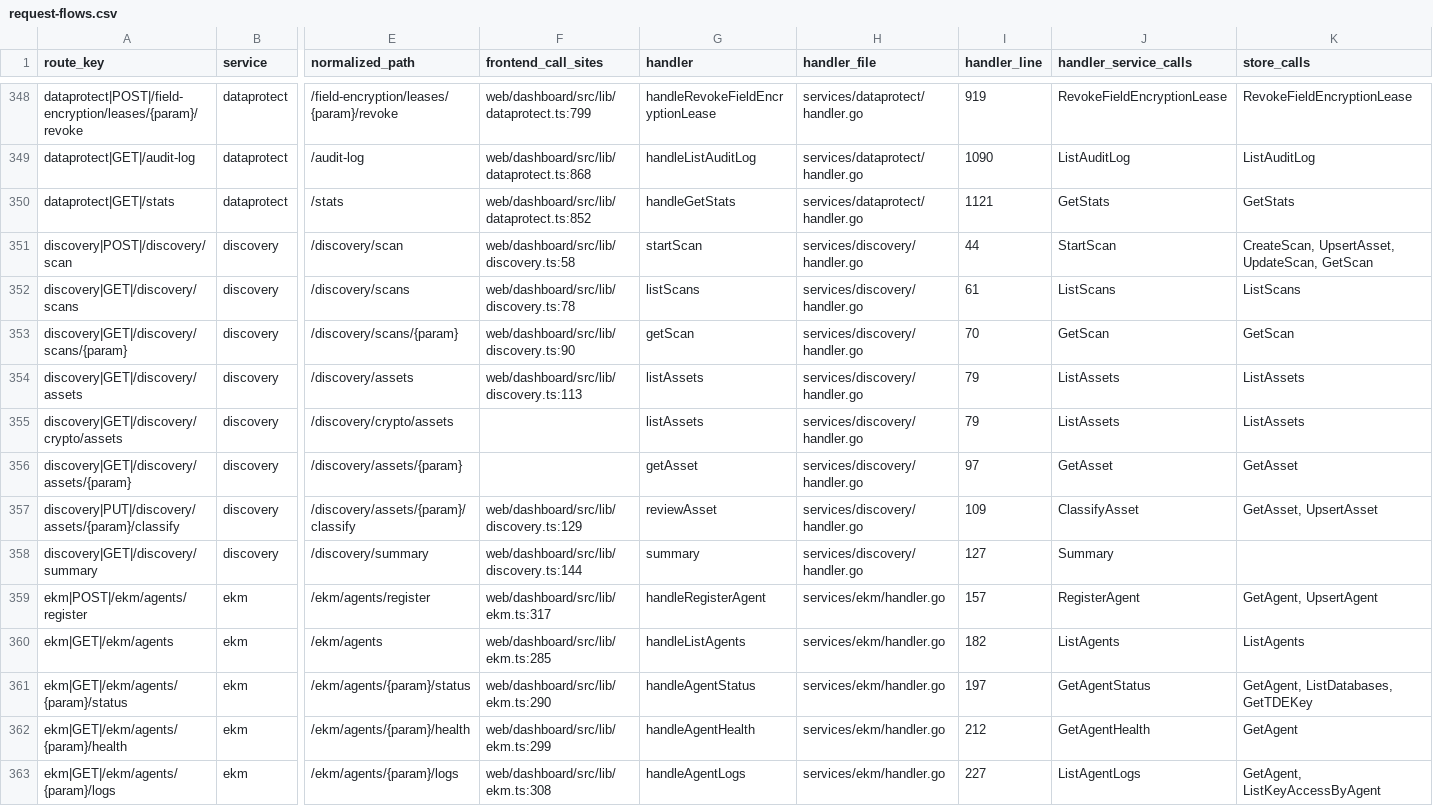
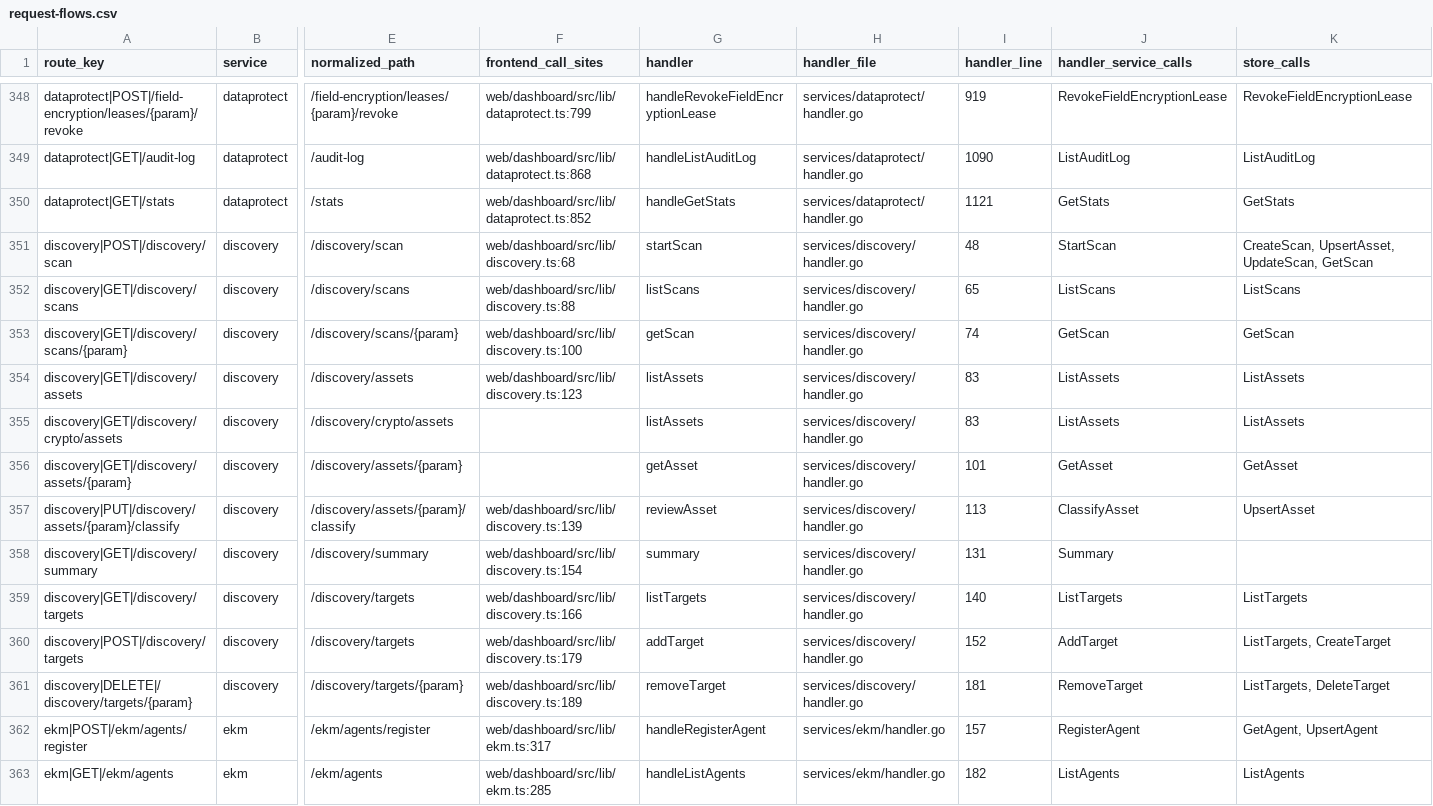
Before and after one commit to nishanttrana/KMSBeta, a CSV file: docs/generated/request-flows.csv, drawn as a sheet; only a part is shown, gaps mark what is left out; the shorter side is filled out with more unchanged rows; rows hold the shown columns only; the diff names each change by its address in the sheet, - before the commit and + after, or states it on an @@ line.

```diff
--- a/docs/generated/request-flows.csv
+++ b/docs/generated/request-flows.csv
-F351 (frontend_call_sites): web/dashboard/src/lib/discovery.ts:58
+F351 (frontend_call_sites): web/dashboard/src/lib/discovery.ts:68
-I351 (handler_line): 44
+I351 (handler_line): 48
-F352 (frontend_call_sites): web/dashboard/src/lib/discovery.ts:78
+F352 (frontend_call_sites): web/dashboard/src/lib/discovery.ts:88
-I352 (handler_line): 61
+I352 (handler_line): 65
-F353 (frontend_call_sites): web/dashboard/src/lib/discovery.ts:90
+F353 (frontend_call_sites): web/dashboard/src/lib/discovery.ts:100
-I353 (handler_line): 70
+I353 (handler_line): 74
-F354 (frontend_call_sites): web/dashboard/src/lib/discovery.ts:113
+F354 (frontend_call_sites): web/dashboard/src/lib/discovery.ts:123
-I354:I355 (handler_line): 79
+I354:I355 (handler_line): 83
-I356 (handler_line): 97
+I356 (handler_line): 101
-F357 (frontend_call_sites): web/dashboard/src/lib/discovery.ts:129
+F357 (frontend_call_sites): web/dashboard/src/lib/discovery.ts:139
-I357 (handler_line): 109
+I357 (handler_line): 113
-K357 (store_calls): GetAsset, UpsertAsset
+K357 (store_calls): UpsertAsset
-F358 (frontend_call_sites): web/dashboard/src/lib/discovery.ts:144
+F358 (frontend_call_sites): web/dashboard/src/lib/discovery.ts:154
-I358 (handler_line): 127
+I358 (handler_line): 131
+row 359: discovery|GET|/discovery/targets | discovery | /discovery/targets | web/dashboard/src/lib/discovery.ts:166 | listTargets | services/discovery/handler.go | 140 | ListTargets | ListTargets
+row 360: discovery|POST|/discovery/targets | discovery | /discovery/targets | web/dashboard/src/lib/discovery.ts:179 | addTarget | services/discovery/handler.go | 152 | AddTarget | ListTargets, CreateTarget
+row 361: discovery|DELETE|/discovery/targets/{param} | discovery | /discovery/targets/{param} | web/dashboard/src/lib/discovery.ts:189 | removeTarget | services/discovery/handler.go | 181 | RemoveTarget | ListTargets, DeleteTarget
```
Also changed, not shown: docs/generated/backend-routes.csv, docs/generated/frontend-calls.csv, 32 other files.
